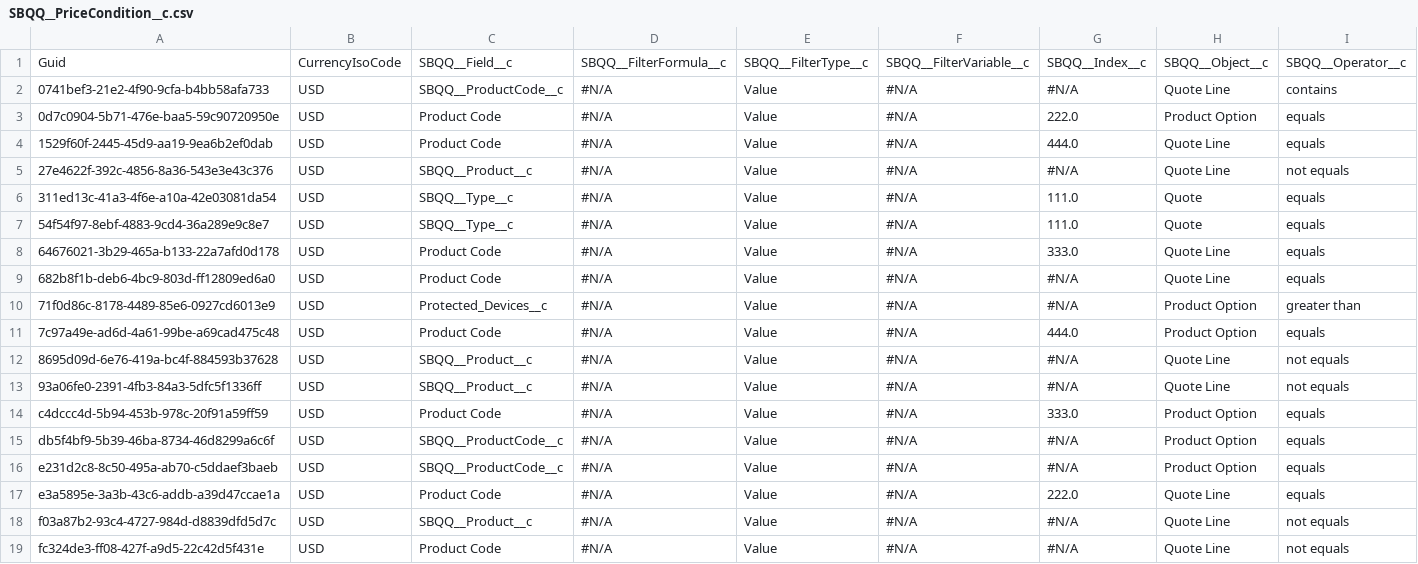
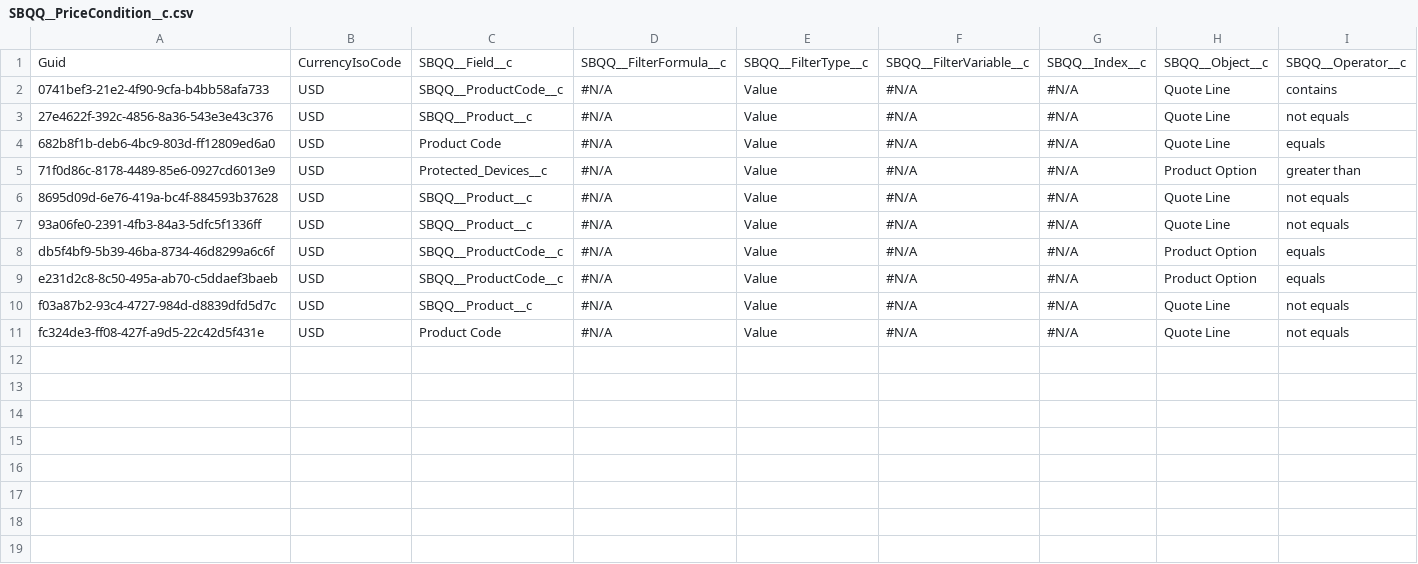
Before and after one commit to prodlytestuser/20210405, a CSV file: SBQQ__PriceCondition__c.csv, drawn as a sheet; only a part is shown; rows hold the shown columns only; the diff names each change by its address in the sheet, - before the commit and + after, or states it on an @@ line.

```diff
--- a/SBQQ__PriceCondition__c.csv
+++ b/SBQQ__PriceCondition__c.csv
-row 3: 0d7c0904-5b71-476e-baa5-59c90720950e | USD | Product Code | #N/A | Value | #N/A | 222.0 | Product Option | equals
-row 4: 1529f60f-2445-45d9-aa19-9ea6b2ef0dab | USD | Product Code | #N/A | Value | #N/A | 444.0 | Quote Line | equals
-row 6: 311ed13c-41a3-4f6e-a10a-42e03081da54 | USD | SBQQ__Type__c | #N/A | Value | #N/A | 111.0 | Quote | equals
-row 7: 54f54f97-8ebf-4883-9cd4-36a289e9c8e7 | USD | SBQQ__Type__c | #N/A | Value | #N/A | 111.0 | Quote | equals
-row 8: 64676021-3b29-465a-b133-22a7afd0d178 | USD | Product Code | #N/A | Value | #N/A | 333.0 | Quote Line | equals
-row 11: 7c97a49e-ad6d-4a61-99be-a69cad475c48 | USD | Product Code | #N/A | Value | #N/A | 444.0 | Product Option | equals
-row 14: c4dccc4d-5b94-453b-978c-20f91a59ff59 | USD | Product Code | #N/A | Value | #N/A | 333.0 | Product Option | equals
-row 17: e3a5895e-3a3b-43c6-addb-a39d47ccae1a | USD | Product Code | #N/A | Value | #N/A | 222.0 | Quote Line | equals
```
Also changed, not shown: SBQQ__ContractedPrice__c.csv, SBQQ__Cost__c.csv, 23 other files.
